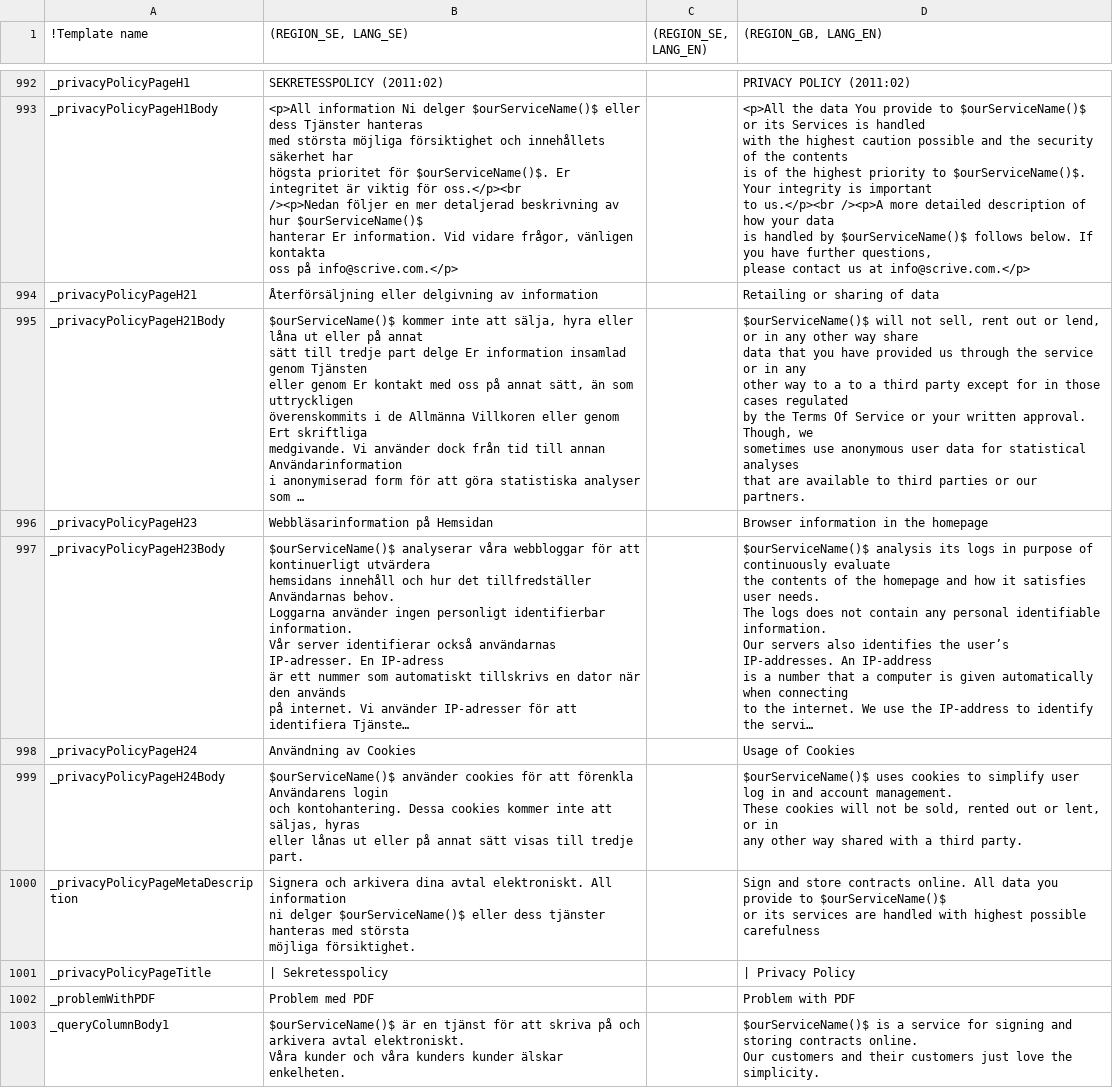
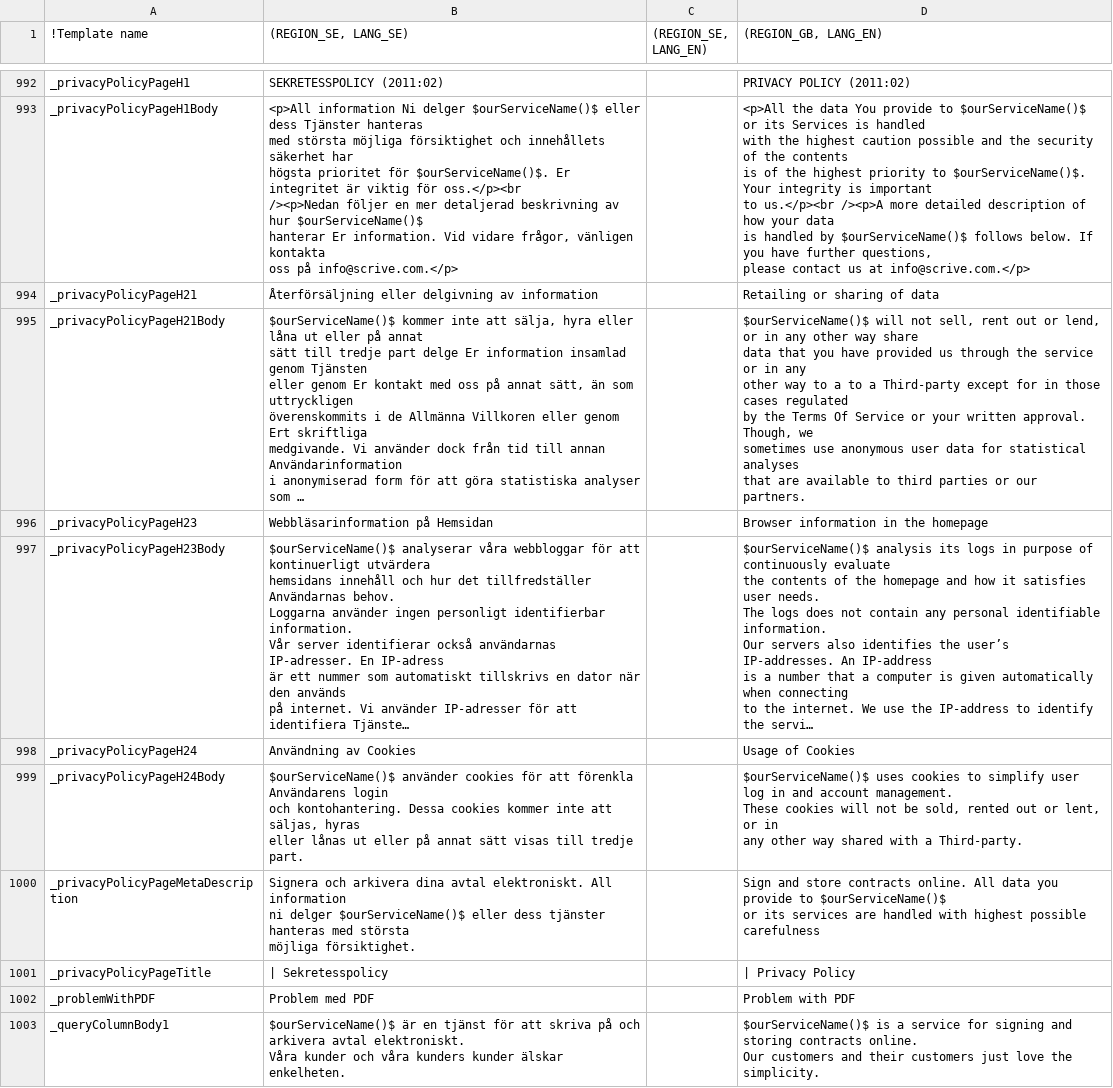
Before and after one commit to scrive/scrive-apidocs, a CSV file: texts/everything.csv, drawn as a sheet; only a part is shown, gaps mark what is left out; long unchanged cells end in …; the diff covers the shown part only; the diff names each change by its address in the sheet, - before the commit and + after, or states it on an @@ line.

```diff
--- a/texts/everything.csv
+++ b/texts/everything.csv
-D995 ((REGION_GB, LANG_EN)): …to a third party except for…
+D995 ((REGION_GB, LANG_EN)): …to a Third-party except for…
-D999 ((REGION_GB, LANG_EN)): …with a third party.
+D999 ((REGION_GB, LANG_EN)): …with a Third-party.
```
Also changed, not shown: 45 edited cells elsewhere in this file.
